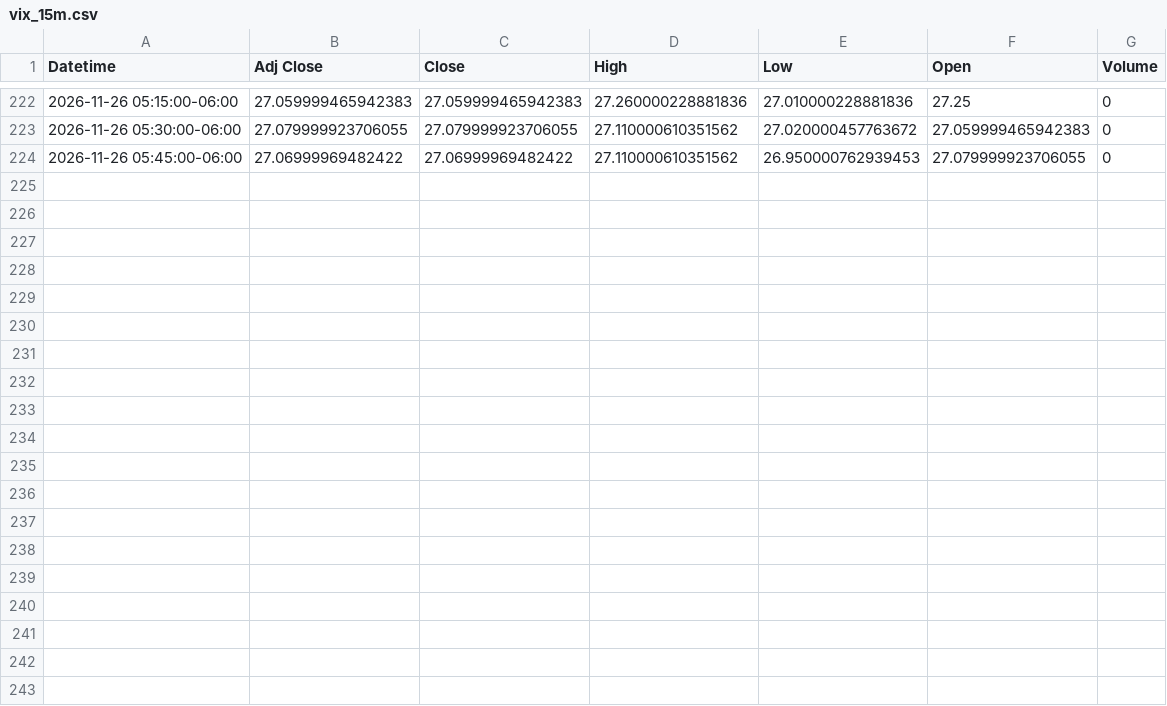
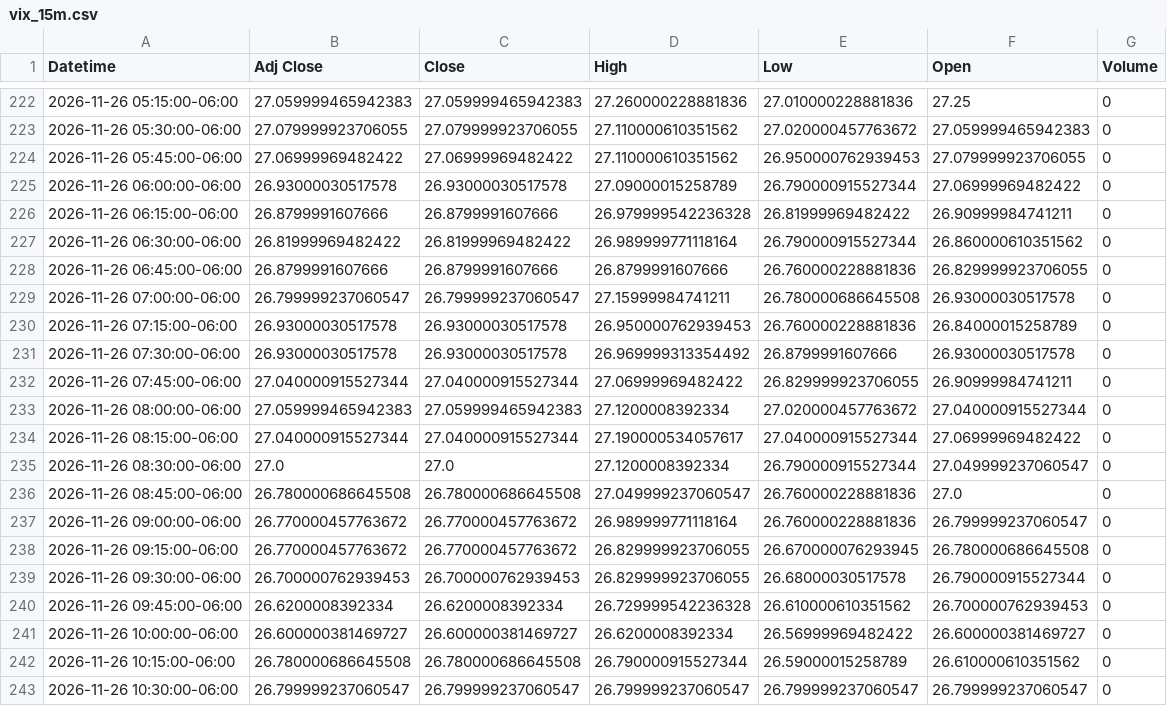
Before and after one commit to Jordan4369/mes-data, a CSV file: data/vix_15m.csv, drawn as a sheet; only a part is shown, gaps mark what is left out; the diff names each change by its address in the sheet, - before the commit and + after, or states it on an @@ line.

Commit message:
update data

```diff
--- a/data/vix_15m.csv
+++ b/data/vix_15m.csv
+row 225: 2026-11-26 06:00:00-06:00 | 26.93000030517578 | 26.93000030517578 | 27.09000015258789 | 26.790000915527344 | 27.06999969482422 | 0
+row 226: 2026-11-26 06:15:00-06:00 | 26.8799991607666 | 26.8799991607666 | 26.979999542236328 | 26.81999969482422 | 26.90999984741211 | 0
+row 227: 2026-11-26 06:30:00-06:00 | 26.81999969482422 | 26.81999969482422 | 26.989999771118164 | 26.790000915527344 | 26.860000610351562 | 0
+row 228: 2026-11-26 06:45:00-06:00 | 26.8799991607666 | 26.8799991607666 | 26.8799991607666 | 26.760000228881836 | 26.829999923706055 | 0
+row 229: 2026-11-26 07:00:00-06:00 | 26.799999237060547 | 26.799999237060547 | 27.15999984741211 | 26.780000686645508 | 26.93000030517578 | 0
+row 230: 2026-11-26 07:15:00-06:00 | 26.93000030517578 | 26.93000030517578 | 26.950000762939453 | 26.760000228881836 | 26.84000015258789 | 0
+row 231: 2026-11-26 07:30:00-06:00 | 26.93000030517578 | 26.93000030517578 | 26.969999313354492 | 26.8799991607666 | 26.93000030517578 | 0
+row 232: 2026-11-26 07:45:00-06:00 | 27.040000915527344 | 27.040000915527344 | 27.06999969482422 | 26.829999923706055 | 26.90999984741211 | 0
+row 233: 2026-11-26 08:00:00-06:00 | 27.059999465942383 | 27.059999465942383 | 27.1200008392334 | 27.020000457763672 | 27.040000915527344 | 0
+row 234: 2026-11-26 08:15:00-06:00 | 27.040000915527344 | 27.040000915527344 | 27.190000534057617 | 27.040000915527344 | 27.06999969482422 | 0
+row 235: 2026-11-26 08:30:00-06:00 | 27.0 | 27.0 | 27.1200008392334 | 26.790000915527344 | 27.049999237060547 | 0
+row 236: 2026-11-26 08:45:00-06:00 | 26.780000686645508 | 26.780000686645508 | 27.049999237060547 | 26.760000228881836 | 27.0 | 0
+row 237: 2026-11-26 09:00:00-06:00 | 26.770000457763672 | 26.770000457763672 | 26.989999771118164 | 26.760000228881836 | 26.799999237060547 | 0
+row 238: 2026-11-26 09:15:00-06:00 | 26.770000457763672 | 26.770000457763672 | 26.829999923706055 | 26.670000076293945 | 26.780000686645508 | 0
+row 239: 2026-11-26 09:30:00-06:00 | 26.700000762939453 | 26.700000762939453 | 26.829999923706055 | 26.68000030517578 | 26.790000915527344 | 0
+row 240: 2026-11-26 09:45:00-06:00 | 26.6200008392334 | 26.6200008392334 | 26.729999542236328 | 26.610000610351562 | 26.700000762939453 | 0
+row 241: 2026-11-26 10:00:00-06:00 | 26.600000381469727 | 26.600000381469727 | 26.6200008392334 | 26.56999969482422 | 26.600000381469727 | 0
+row 242: 2026-11-26 10:15:00-06:00 | 26.780000686645508 | 26.780000686645508 | 26.790000915527344 | 26.59000015258789 | 26.610000610351562 | 0
+row 243: 2026-11-26 10:30:00-06:00 | 26.799999237060547 | 26.799999237060547 | 26.799999237060547 | 26.799999237060547 | 26.799999237060547 | 0
```
Also changed, not shown: data/es_15m.csv, data/es_1h.csv, 1 other file.
